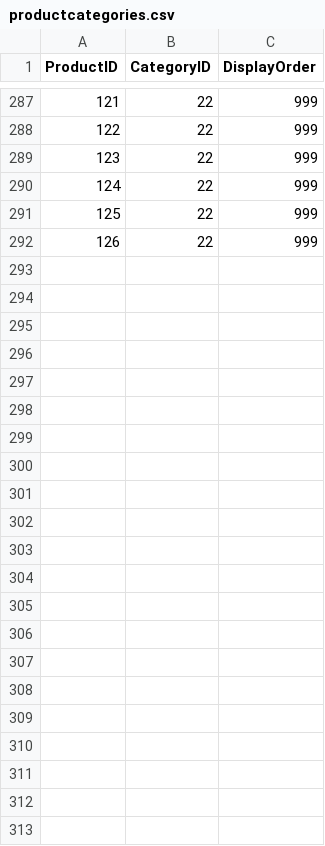
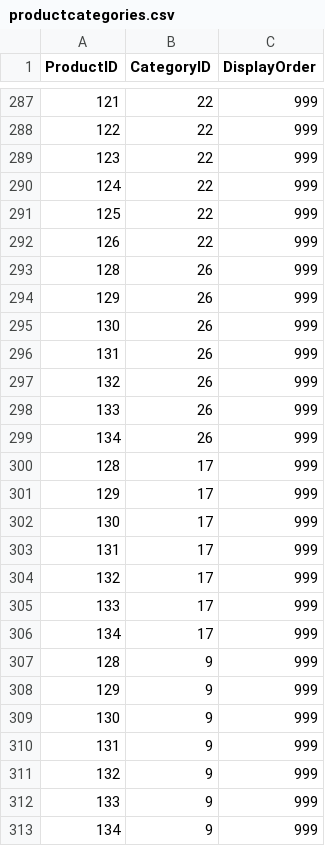
Before and after one commit to harshilsurticopilot/HS, a CSV file: productcategories.csv, drawn as a sheet; only a part is shown, gaps mark what is left out.

Commit message:
Add files via upload

```diff
--- a/productcategories.csv
+++ b/productcategories.csv
@@ -292 +292,22 @@ ProductID,CategoryID,DisplayOrder
 126,22,999
+128,26,999
+129,26,999
+130,26,999
+131,26,999
+132,26,999
+133,26,999
+134,26,999
+128,17,999
+129,17,999
+130,17,999
+131,17,999
+132,17,999
+133,17,999
+134,17,999
+128,9,999
+129,9,999
+130,9,999
+131,9,999
+132,9,999
+133,9,999
+134,9,999
```
